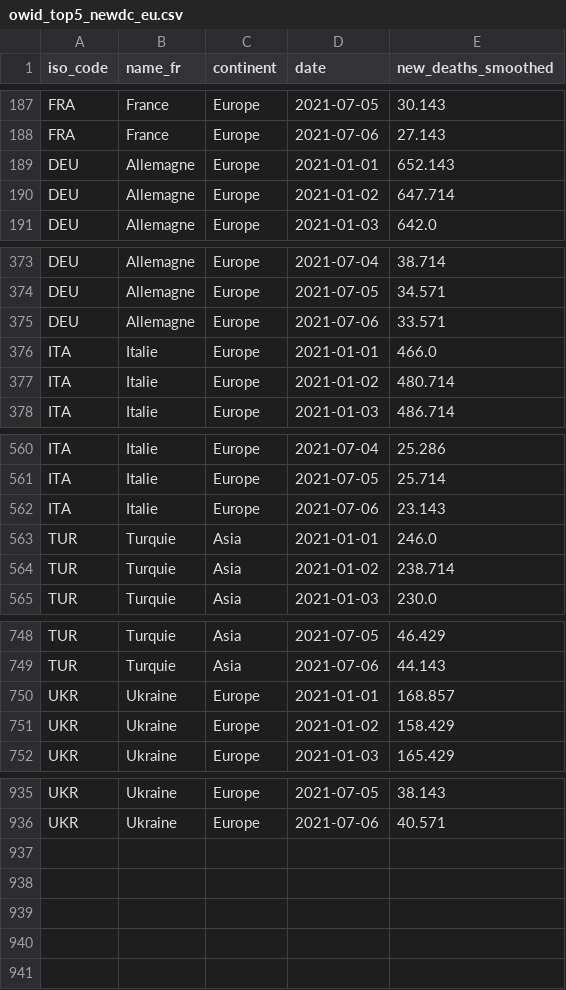
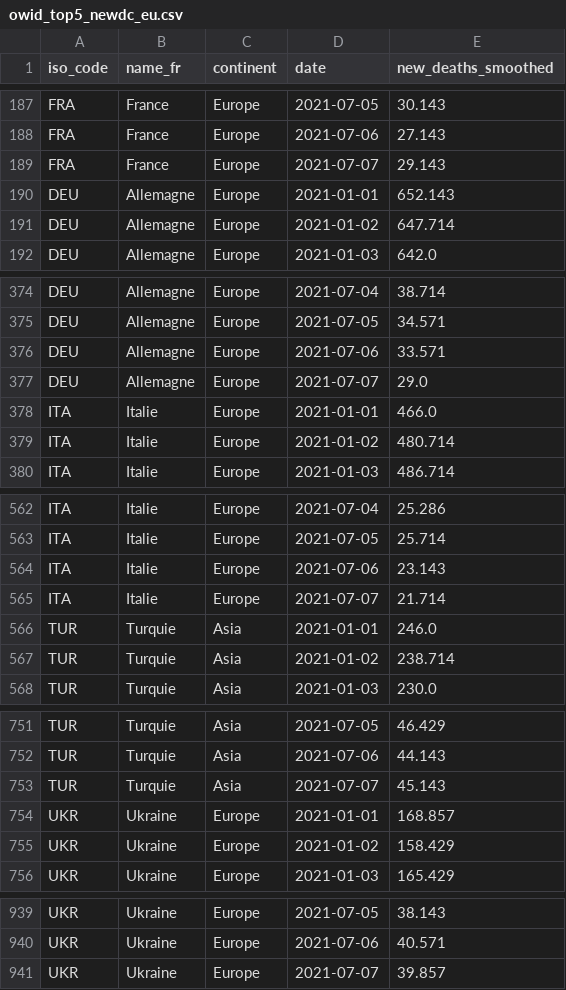
Before and after one commit to mthlht/covid-dashboard, a CSV file: data/owid_top5_newdc_eu.csv, drawn as a sheet; only a part is shown, gaps mark what is left out.

```diff
--- a/data/owid_top5_newdc_eu.csv
+++ b/data/owid_top5_newdc_eu.csv
@@ -188,2 +188,3 @@ FRA,France,Europe,2021-07-05,30.143
 FRA,France,Europe,2021-07-06,27.143
+FRA,France,Europe,2021-07-07,29.143
 DEU,Allemagne,Europe,2021-01-01,652.143
@@ -375,2 +376,3 @@ DEU,Allemagne,Europe,2021-07-05,34.571
 DEU,Allemagne,Europe,2021-07-06,33.571
+DEU,Allemagne,Europe,2021-07-07,29.0
 ITA,Italie,Europe,2021-01-01,466.0
@@ -562,2 +564,3 @@ ITA,Italie,Europe,2021-07-05,25.714
 ITA,Italie,Europe,2021-07-06,23.143
+ITA,Italie,Europe,2021-07-07,21.714
 TUR,Turquie,Asia,2021-01-01,246.0
@@ -749,2 +752,3 @@ TUR,Turquie,Asia,2021-07-05,46.429
 TUR,Turquie,Asia,2021-07-06,44.143
+TUR,Turquie,Asia,2021-07-07,45.143
 UKR,Ukraine,Europe,2021-01-01,168.857
@@ -936 +940,2 @@ UKR,Ukraine,Europe,2021-07-05,38.143
 UKR,Ukraine,Europe,2021-07-06,40.571
+UKR,Ukraine,Europe,2021-07-07,39.857
```
Also changed, not shown: data/owid_incid_evol.csv, data/owid_top5_newcases_eu.csv, 12 other files.
